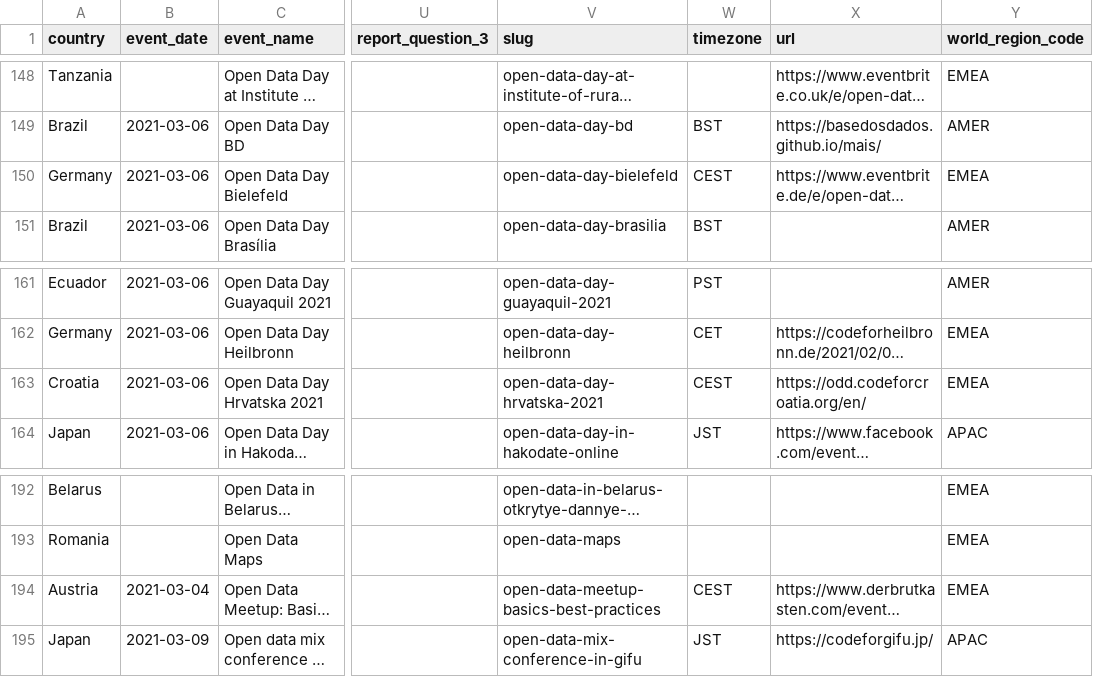
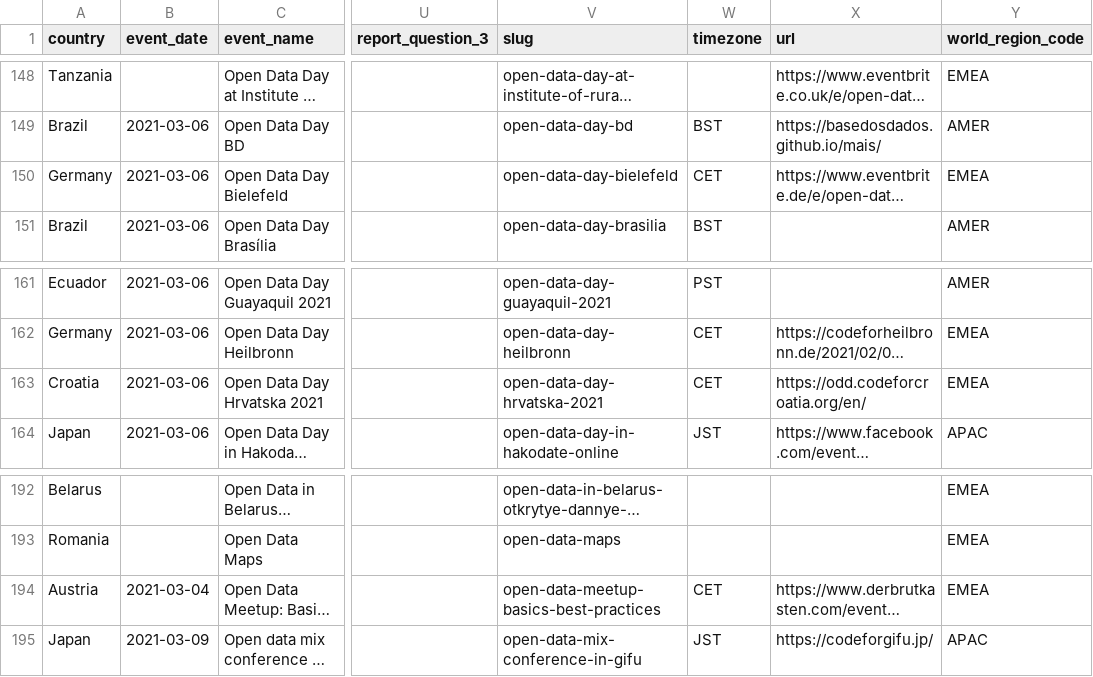
Before and after one commit to okfn/opendataday, a CSV file: Datasets/Events 2021.csv, drawn as a sheet; only a part is shown, gaps mark what is left out; long unchanged cells end in …; the diff covers the shown part only; the diff names each change by its address in the sheet, - before the commit and + after, or states it on an @@ line.

```diff
--- a/Datasets/Events 2021.csv
+++ b/Datasets/Events 2021.csv
-W150 (timezone): CEST
+W150 (timezone): CET
-W163 (timezone): CEST
+W163 (timezone): CET
-W194 (timezone): CEST
+W194 (timezone): CET
```
Also changed, not shown: 14 edited cells elsewhere in this file, 1 other file.
